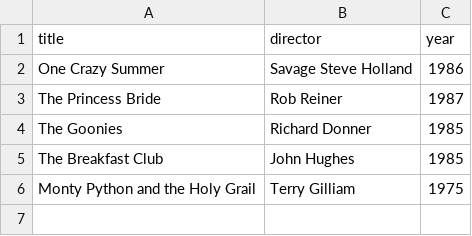
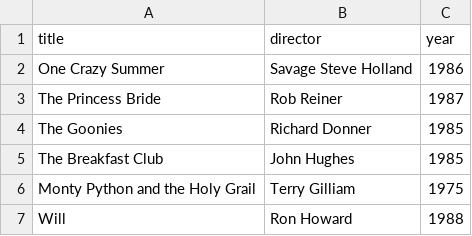
Before and after one commit to Setht124/webflyx, a CSV file: classics.csv, drawn as a sheet; the diff names each change by its address in the sheet, - before the commit and + after, or states it on an @@ line.

Commit message:
J: update classics.csv

```diff
--- a/classics.csv
+++ b/classics.csv
+row 7: Will | Ron Howard | 1988
```
